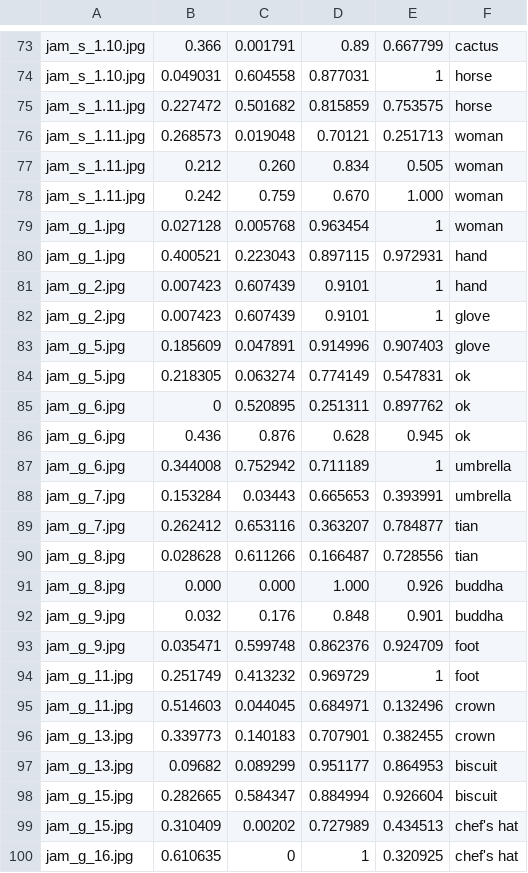
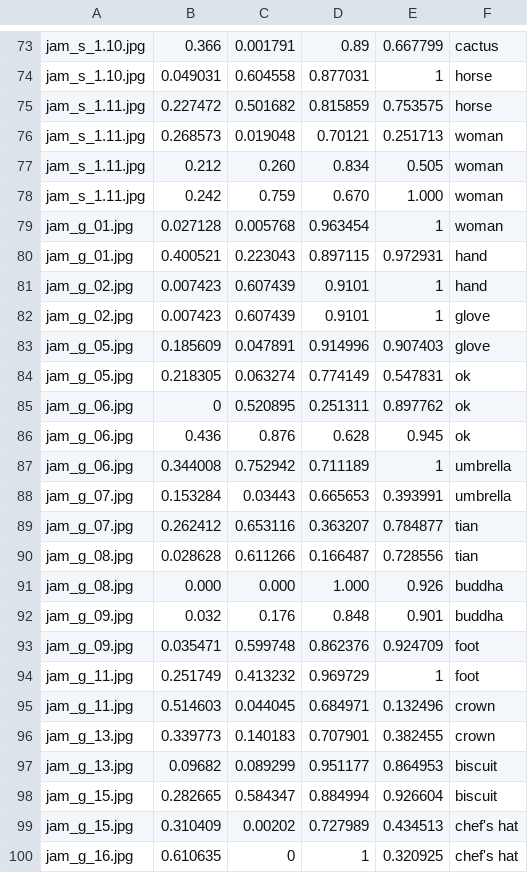
Before and after one commit to ayuusweetfish/CiGA-GJ-2026, a CSV file: chain/_box.csv, drawn as a sheet; only a part is shown, gaps mark what is left out; the diff covers the shown part only.

```diff
--- a/chain/_box.csv
+++ b/chain/_box.csv
@@ -78,17 +78,17 @@ jam_s_1.11.jpg,0.212,0.260,0.834,0.505,woman
 jam_s_1.11.jpg,0.242,0.759,0.670,1.000,woman
-jam_g_1.jpg,0.027128,0.005768,0.963454,1,woman
-jam_g_1.jpg,0.400521,0.223043,0.897115,0.972931,hand
-jam_g_2.jpg,0.007423,0.607439,0.9101,1,hand
-jam_g_2.jpg,0.007423,0.607439,0.9101,1,glove
-jam_g_5.jpg,0.185609,0.047891,0.914996,0.907403,glove
-jam_g_5.jpg,0.218305,0.063274,0.774149,0.547831,ok
-jam_g_6.jpg,0,0.520895,0.251311,0.897762,ok
-jam_g_6.jpg,0.436,0.876,0.628,0.945,ok
-jam_g_6.jpg,0.344008,0.752942,0.711189,1,umbrella
-jam_g_7.jpg,0.153284,0.03443,0.665653,0.393991,umbrella
-jam_g_7.jpg,0.262412,0.653116,0.363207,0.784877,tian
-jam_g_8.jpg,0.028628,0.611266,0.166487,0.728556,tian
-jam_g_8.jpg,0.000,0.000,1.000,0.926,buddha
-jam_g_9.jpg,0.032,0.176,0.848,0.901,buddha
-jam_g_9.jpg,0.035471,0.599748,0.862376,0.924709,foot
+jam_g_01.jpg,0.027128,0.005768,0.963454,1,woman
+jam_g_01.jpg,0.400521,0.223043,0.897115,0.972931,hand
+jam_g_02.jpg,0.007423,0.607439,0.9101,1,hand
+jam_g_02.jpg,0.007423,0.607439,0.9101,1,glove
+jam_g_05.jpg,0.185609,0.047891,0.914996,0.907403,glove
+jam_g_05.jpg,0.218305,0.063274,0.774149,0.547831,ok
+jam_g_06.jpg,0,0.520895,0.251311,0.897762,ok
+jam_g_06.jpg,0.436,0.876,0.628,0.945,ok
+jam_g_06.jpg,0.344008,0.752942,0.711189,1,umbrella
+jam_g_07.jpg,0.153284,0.03443,0.665653,0.393991,umbrella
+jam_g_07.jpg,0.262412,0.653116,0.363207,0.784877,tian
+jam_g_08.jpg,0.028628,0.611266,0.166487,0.728556,tian
+jam_g_08.jpg,0.000,0.000,1.000,0.926,buddha
+jam_g_09.jpg,0.032,0.176,0.848,0.901,buddha
+jam_g_09.jpg,0.035471,0.599748,0.862376,0.924709,foot
 jam_g_11.jpg,0.251749,0.413232,0.969729,1,foot
```
Also changed, not shown: 21 edited cells elsewhere in this file, chain/_links.csv, 16 other files.
